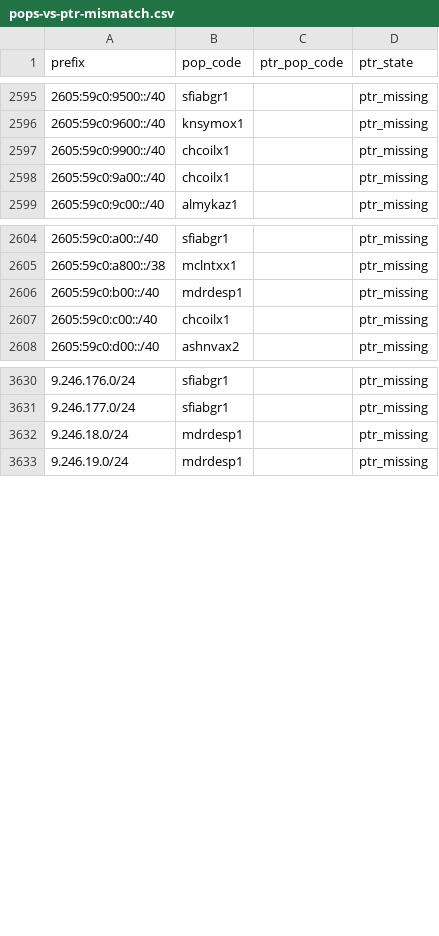
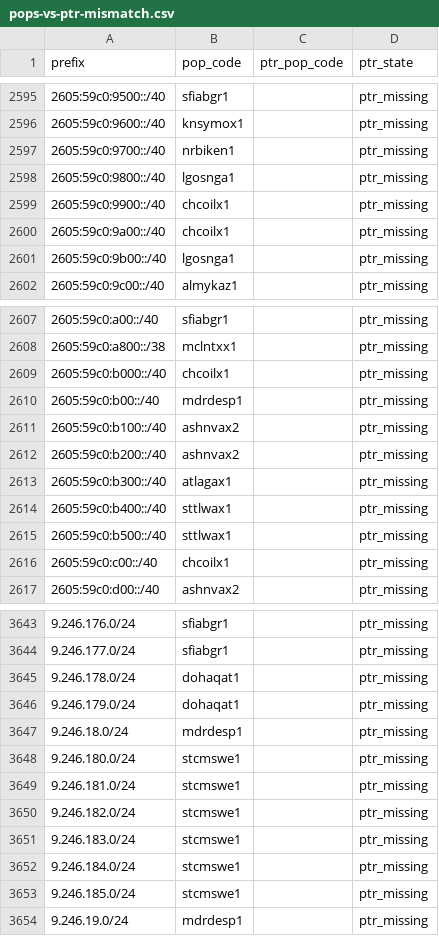
Before and after one commit to ipanalytics/Sat-geoip, a CSV file: outputs/pops-vs-ptr-mismatch.csv, drawn as a sheet; only a part is shown, gaps mark what is left out; the diff covers the shown part only.

```diff
--- a/outputs/pops-vs-ptr-mismatch.csv
+++ b/outputs/pops-vs-ptr-mismatch.csv
@@ -2596,4 +2596,7 @@ prefix,pop_code,ptr_pop_code,ptr_state
 2605:59c0:9600::/40,knsymox1,,ptr_missing
+2605:59c0:9700::/40,nrbiken1,,ptr_missing
+2605:59c0:9800::/40,lgosnga1,,ptr_missing
 2605:59c0:9900::/40,chcoilx1,,ptr_missing
 2605:59c0:9a00::/40,chcoilx1,,ptr_missing
+2605:59c0:9b00::/40,lgosnga1,,ptr_missing
 2605:59c0:9c00::/40,almykaz1,,ptr_missing
@@ -2605,3 +2608,9 @@ prefix,pop_code,ptr_pop_code,ptr_state
 2605:59c0:a800::/38,mclntxx1,,ptr_missing
+2605:59c0:b000::/40,chcoilx1,,ptr_missing
 2605:59c0:b00::/40,mdrdesp1,,ptr_missing
+2605:59c0:b100::/40,ashnvax2,,ptr_missing
+2605:59c0:b200::/40,ashnvax2,,ptr_missing
+2605:59c0:b300::/40,atlagax1,,ptr_missing
+2605:59c0:b400::/40,sttlwax1,,ptr_missing
+2605:59c0:b500::/40,sttlwax1,,ptr_missing
 2605:59c0:c00::/40,chcoilx1,,ptr_missing
@@ -3631,3 +3644,11 @@ prefix,pop_code,ptr_pop_code,ptr_state
 9.246.177.0/24,sfiabgr1,,ptr_missing
+9.246.178.0/24,dohaqat1,,ptr_missing
+9.246.179.0/24,dohaqat1,,ptr_missing
 9.246.18.0/24,mdrdesp1,,ptr_missing
+9.246.180.0/24,stcmswe1,,ptr_missing
+9.246.181.0/24,stcmswe1,,ptr_missing
+9.246.182.0/24,stcmswe1,,ptr_missing
+9.246.183.0/24,stcmswe1,,ptr_missing
+9.246.184.0/24,stcmswe1,,ptr_missing
+9.246.185.0/24,stcmswe1,,ptr_missing
 9.246.19.0/24,mdrdesp1,,ptr_missing
```
Also changed, not shown: 4 added rows elsewhere in this file, outputs/prefix-changes.csv, outputs/starlink-geoip-vs-bgp.csv, 10 other files.
